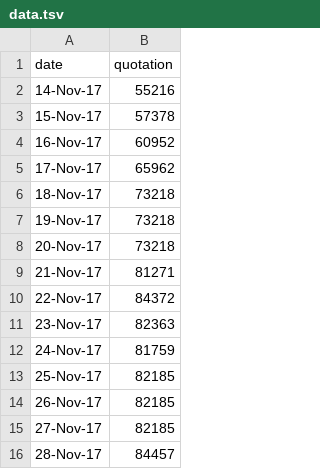
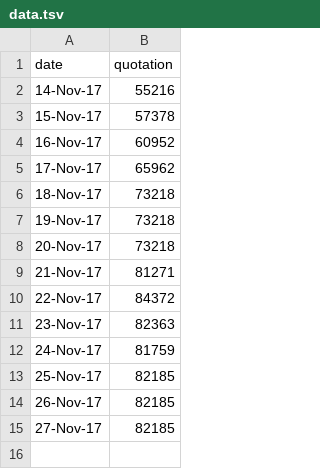
Before and after one commit to CodeKommissar/black_market_dollar_visualization, a TSV file: public/data/data.tsv, drawn as a sheet.

Commit message:
fix data typo

```diff
--- a/public/data/data.tsv
+++ b/public/data/data.tsv
@@ -15,2 +15 @@ date	quotation
 27-Nov-17	82185
-28-Nov-17	84457
```
